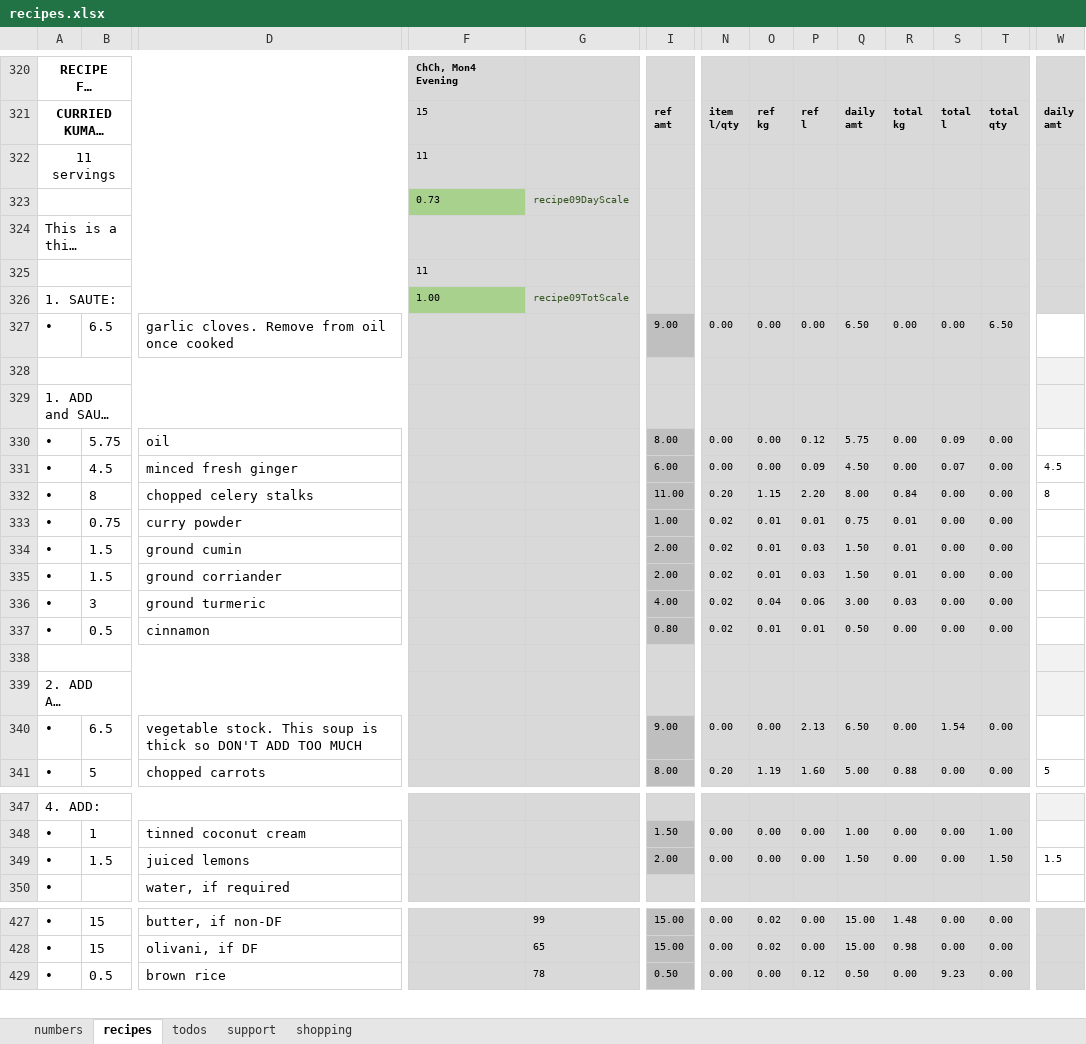
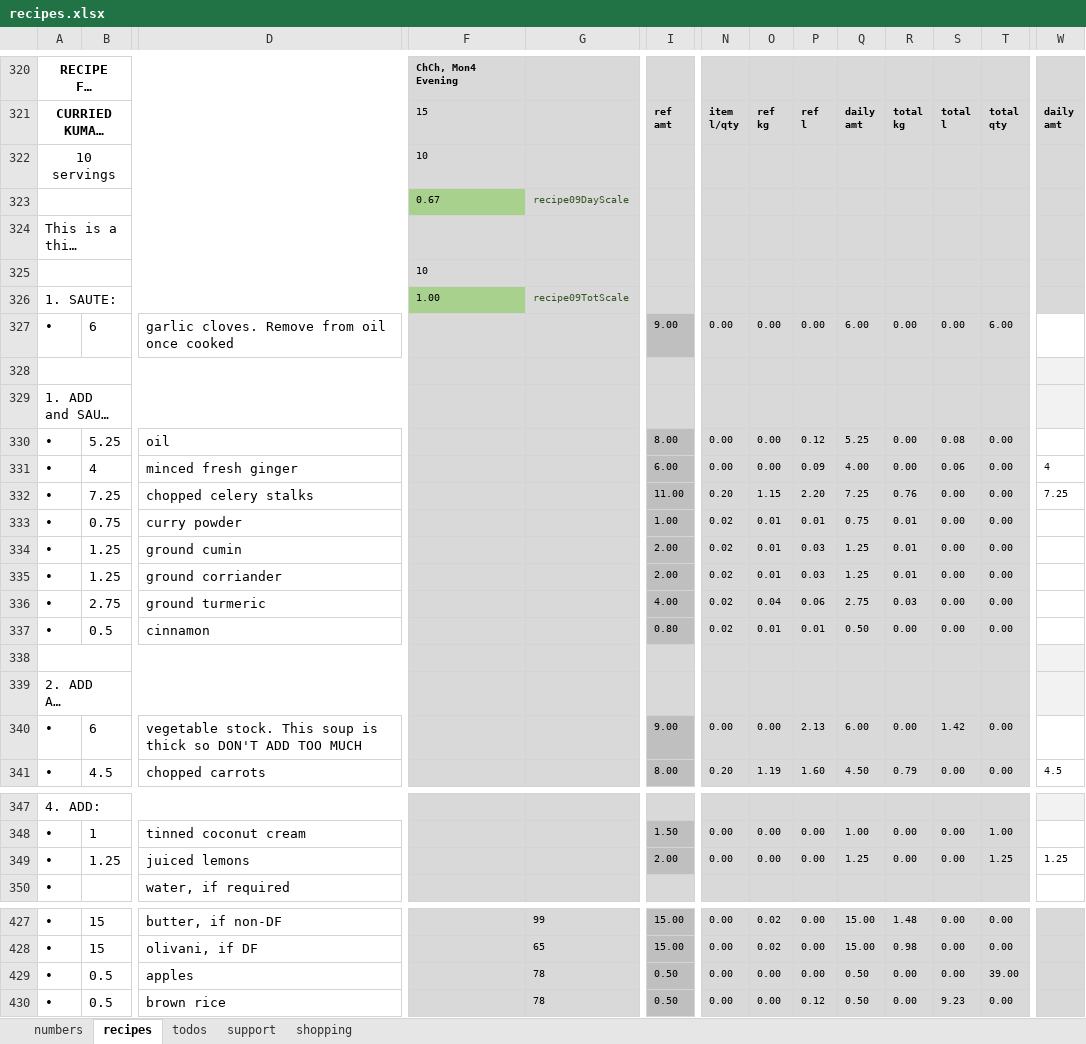
Before and after one commit to leonardguy/dunedin-zen, an Excel workbook: recipes.xlsx, sheet recipes, drawn as a sheet; only a part is shown, gaps mark what is left out; long unchanged cells end in …; values as stored, in another font and other column widths than the file's, no borders; conditional formats not drawn; rows hold the shown columns only; the diff covers the shown part only; the diff names each change by its address in the sheet, - before the commit and + after, or states it on an @@ line.

```diff
--- a/recipes.xlsx (sheet recipes)
+++ b/recipes.xlsx (sheet recipes)
-A322: 11 servings
+A322: 10 servings
-F322: 11
+F322: 10
-F323: 0.73
+F323: 0.67
-F325: 11
+F325: 10
-B327: 6.5
+B327: 6
-Q327: 6.50
+Q327: 6.00
-T327: 6.50
+T327: 6.00
-B330: 5.75
+B330: 5.25
-Q330: 5.75
+Q330: 5.25
-S330: 0.09
+S330: 0.08
-B331: 4.5
+B331: 4
-Q331: 4.50
+Q331: 4.00
-S331: 0.07
+S331: 0.06
-W331: 4.5
+W331: 4
-B332: 8
+B332: 7.25
-Q332: 8.00
+Q332: 7.25
-R332: 0.84
+R332: 0.76
-W332: 8
+W332: 7.25
-B334:B335: 1.5
+B334:B335: 1.25
-Q334:Q335: 1.50
+Q334:Q335: 1.25
-B336: 3
+B336: 2.75
-Q336: 3.00
+Q336: 2.75
-B340: 6.5
+B340: 6
-Q340: 6.50
+Q340: 6.00
-S340: 1.54
+S340: 1.42
-B341: 5
+B341: 4.5
-Q341: 5.00
+Q341: 4.50
-R341: 0.88
+R341: 0.79
-W341: 5
+W341: 4.5
-B349: 1.5
+B349: 1.25
-Q349: 1.50
+Q349: 1.25
-T349: 1.50
+T349: 1.25
-W349: 1.5
+W349: 1.25
+row 429: • | 0.5 | apples |  | 78 | 0.50 | 0.00 | 0.00 | 0.00 | 0.50 | 0.00 | 0.00 | 39.00
```
Also changed, not shown: 345 edited cells elsewhere in this sheet, sheet shopping, sheet support, sheet numbers, sheet todos, formulas that keep their value.
